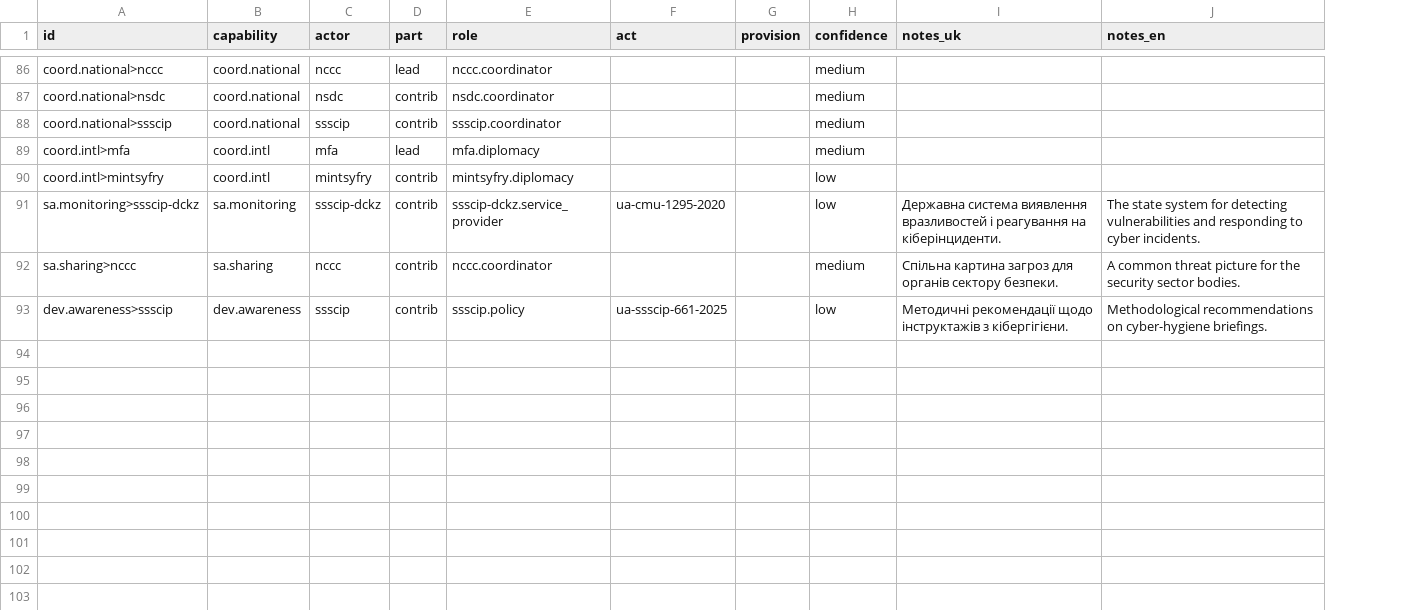
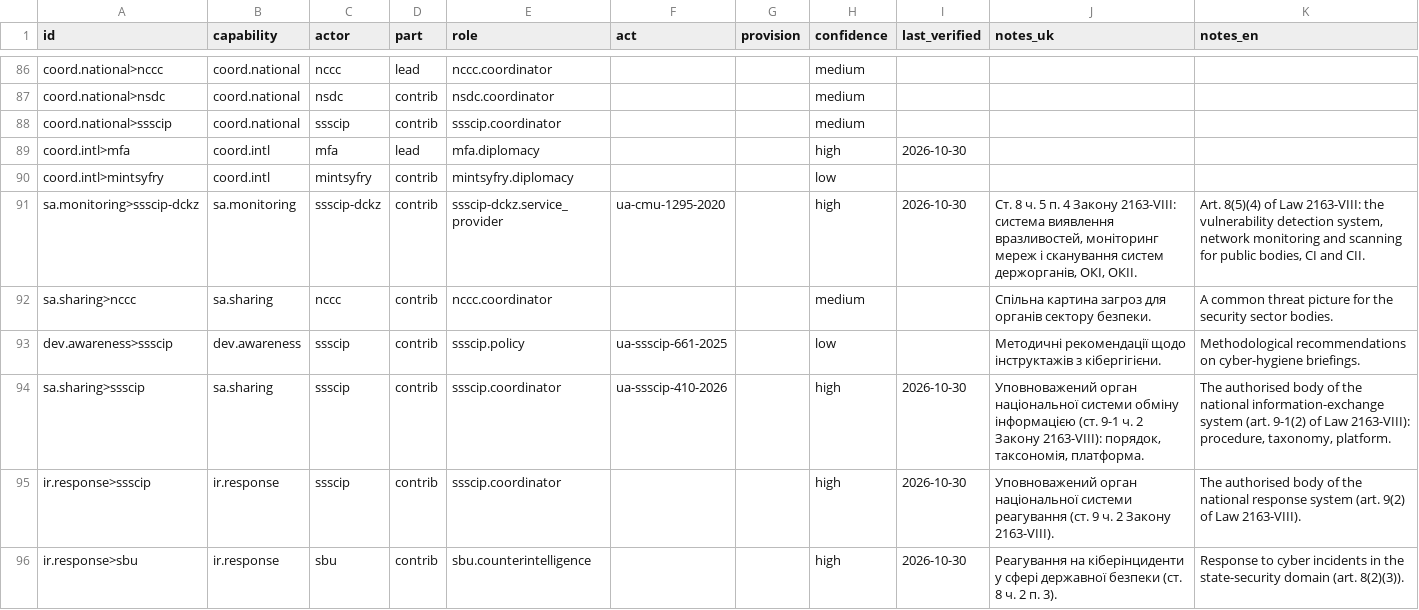
Before and after one commit to Ivan-Gokin/national-cybersecurity-governance-system-architecture, a CSV file: data/realizations.csv, drawn as a sheet; only a part is shown, gaps mark what is left out; addresses are those after the commit; the diff covers the shown part only; the diff names each change by its address in the sheet, - before the commit and + after, or states it on an @@ line.

```diff
--- a/data/realizations.csv
+++ b/data/realizations.csv
+column I (last_verified), rows 89-91: 2026-10-30 |  | 2026-10-30
-H89 (confidence): medium
+H89 (confidence): high
-H91 (confidence): low
+H91 (confidence): high
-J91 (notes_uk): Державна система виявлення вразливостей і реагування на кіберінциденти.
+J91 (notes_uk): Ст. 8 ч. 5 п. 4 Закону 2163-VIII: система виявлення вразливостей, моніторинг мереж і сканування систем держорганів, ОКІ, ОКІІ.
-K91 (notes_en): The state system for detecting vulnerabilities and responding to cyber incidents.
+K91 (notes_en): Art. 8(5)(4) of Law 2163-VIII: the vulnerability detection system, network monitoring and scanning for public bodies, CI and CII.
+row 94: sa.sharing>ssscip | sa.sharing | ssscip | contrib | ssscip.coordinator | ua-ssscip-410-2026 |  | high | 2026-10-30 | Уповноважений орган національної системи обміну інформацією (ст. 9-1 ч. 2 Закону 2163-VIII): порядок, таксономія, платформа. | The authorised body of the national information-exchange system (art. 9-1(2) of Law 2163-VIII): procedure, taxonomy, platform.
+row 95: ir.response>ssscip | ir.response | ssscip | contrib | ssscip.coordinator |  |  | high | 2026-10-30 | Уповноважений орган національної системи реагування (ст. 9 ч. 2 Закону 2163-VIII). | The authorised body of the national response system (art. 9(2) of Law 2163-VIII).
+row 96: ir.response>sbu | ir.response | sbu | contrib | sbu.counterintelligence |  |  | high | 2026-10-30 | Реагування на кіберінциденти у сфері державної безпеки (ст. 8 ч. 2 п. 3). | Response to cyber incidents in the state-security domain (art. 8(2)(3)).
```
Also changed, not shown: 7 added rows and 21 edited cells elsewhere in this file, data/actors.csv, data/expected_types.csv, 10 other files.
